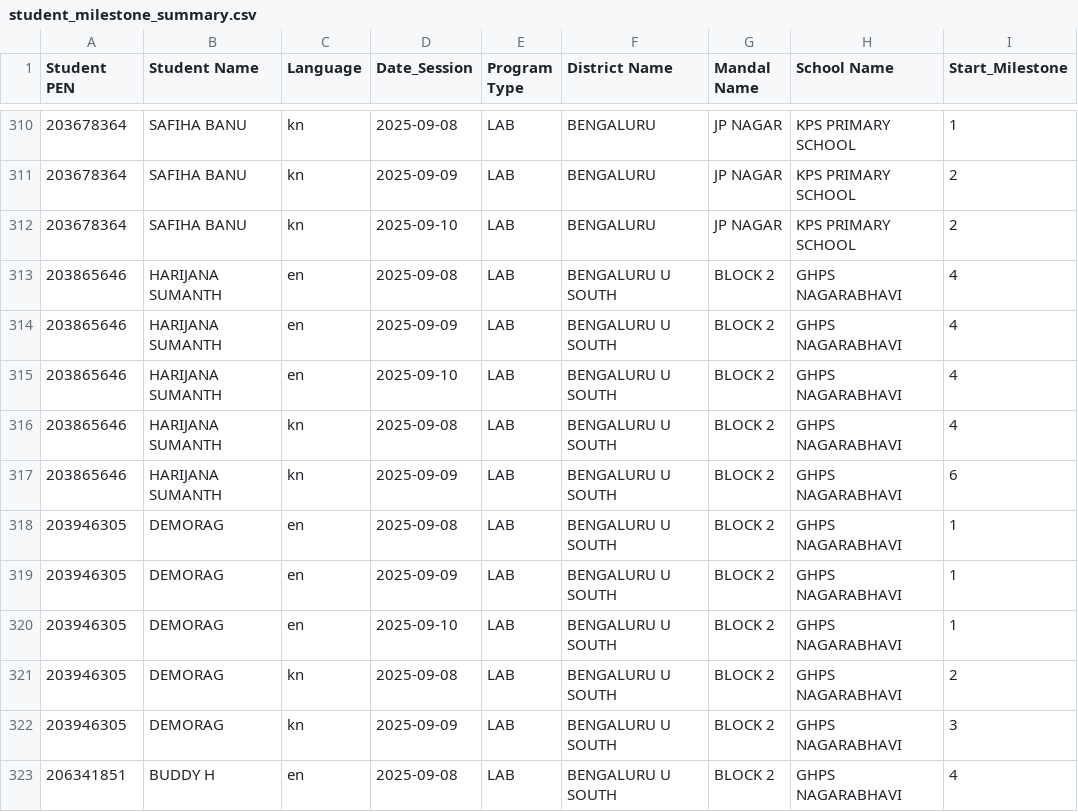
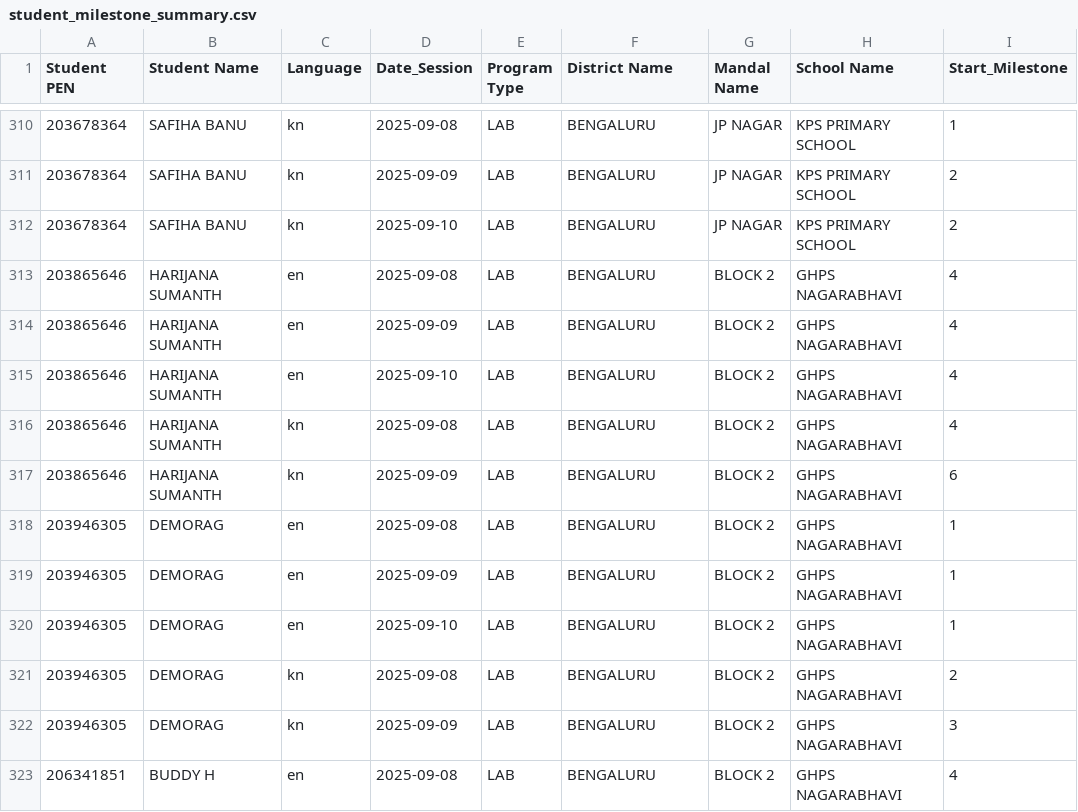
Before and after one commit to abhineetsingh10/internal-dashboard, a CSV file: student_milestone_summary.csv, drawn as a sheet; only a part is shown, gaps mark what is left out; the diff covers the shown part only; the diff names each change by its address in the sheet, - before the commit and + after, or states it on an @@ line.

```diff
--- a/student_milestone_summary.csv
+++ b/student_milestone_summary.csv
-F313:F323 (District Name): BENGALURU U SOUTH
+F313:F323 (District Name): BENGALURU
```
Also changed, not shown: 141 edited cells elsewhere in this file, daily_milestone_composition.csv, student_metadata.csv.
